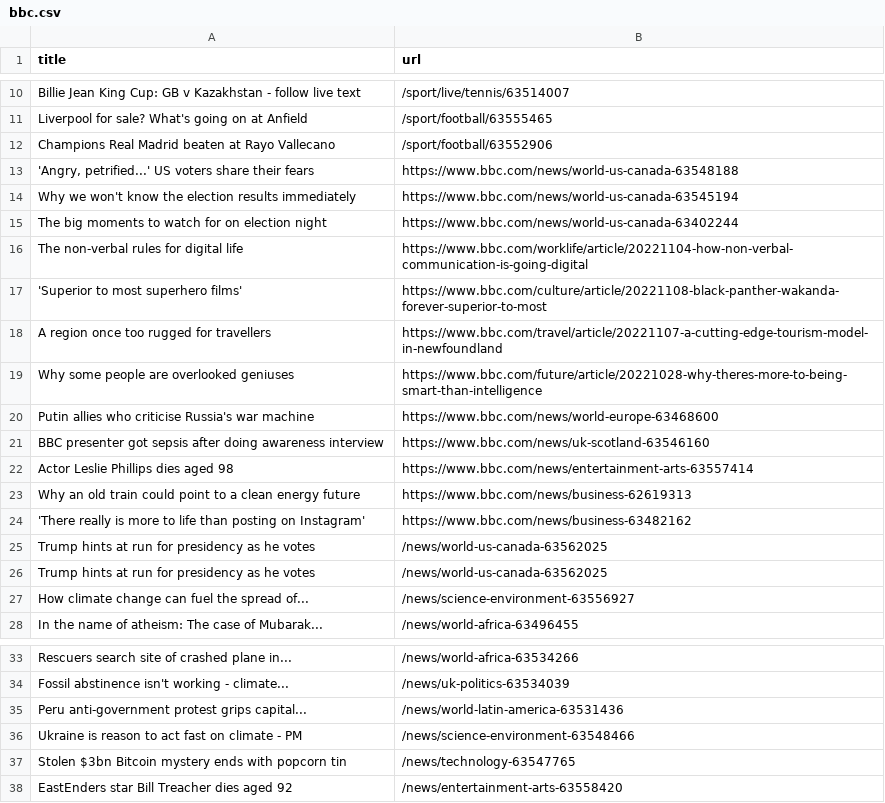
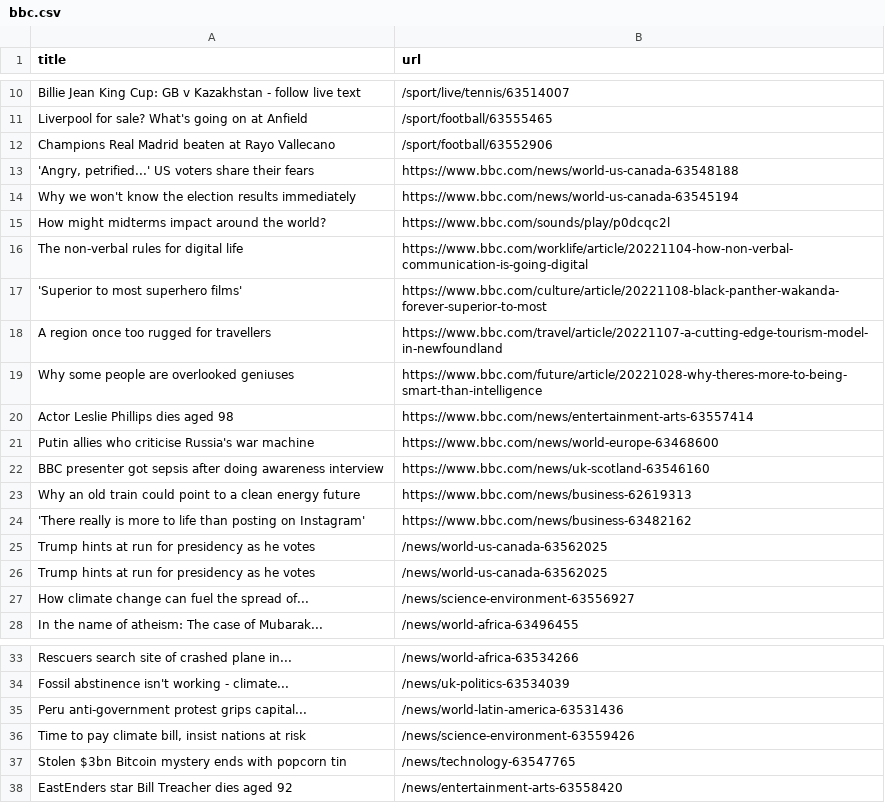
Before and after one commit to cpohkwan/automatic-scraper-bbc, a CSV file: bbc.csv, drawn as a sheet; only a part is shown, gaps mark what is left out.

```diff
--- a/bbc.csv
+++ b/bbc.csv
@@ -14,3 +14,3 @@ Champions Real Madrid beaten at Rayo Vallecano,/sport/football/63552906
 Why we won't know the election results immediately,https://www.bbc.com/news/world-us-canada-63545194
-The big moments to watch for on election night,https://www.bbc.com/news/world-us-canada-63402244
+How might midterms impact around the world?,https://www.bbc.com/sounds/play/p0dcqc2l
 The non-verbal rules for digital life,https://www.bbc.com/worklife/article/20221104-how-non-verbal-communication-is-going-digital
@@ -19,5 +19,5 @@ A region once too rugged for travellers,https://www.bbc.com/travel/article/20221
 Why some people are overlooked geniuses,https://www.bbc.com/future/article/20221028-why-theres-more-to-being-smart-than-intelligence
+Actor Leslie Phillips dies aged 98,https://www.bbc.com/news/entertainment-arts-63557414
 Putin allies who criticise Russia's war machine,https://www.bbc.com/news/world-europe-63468600
 BBC presenter got sepsis after doing awareness interview,https://www.bbc.com/news/uk-scotland-63546160
-Actor Leslie Phillips dies aged 98,https://www.bbc.com/news/entertainment-arts-63557414
 Why an old train could point to a clean energy future,https://www.bbc.com/news/business-62619313
@@ -35,3 +35,3 @@ Fossil abstinence isn't working - climate...,/news/uk-politics-63534039
 Peru anti-government protest grips capital...,/news/world-latin-america-63531436
-Ukraine is reason to act fast on climate - PM,/news/science-environment-63548466
+"Time to pay climate bill, insist nations at risk",/news/science-environment-63559426
 Stolen $3bn Bitcoin mystery ends with popcorn tin,/news/technology-63547765
```
